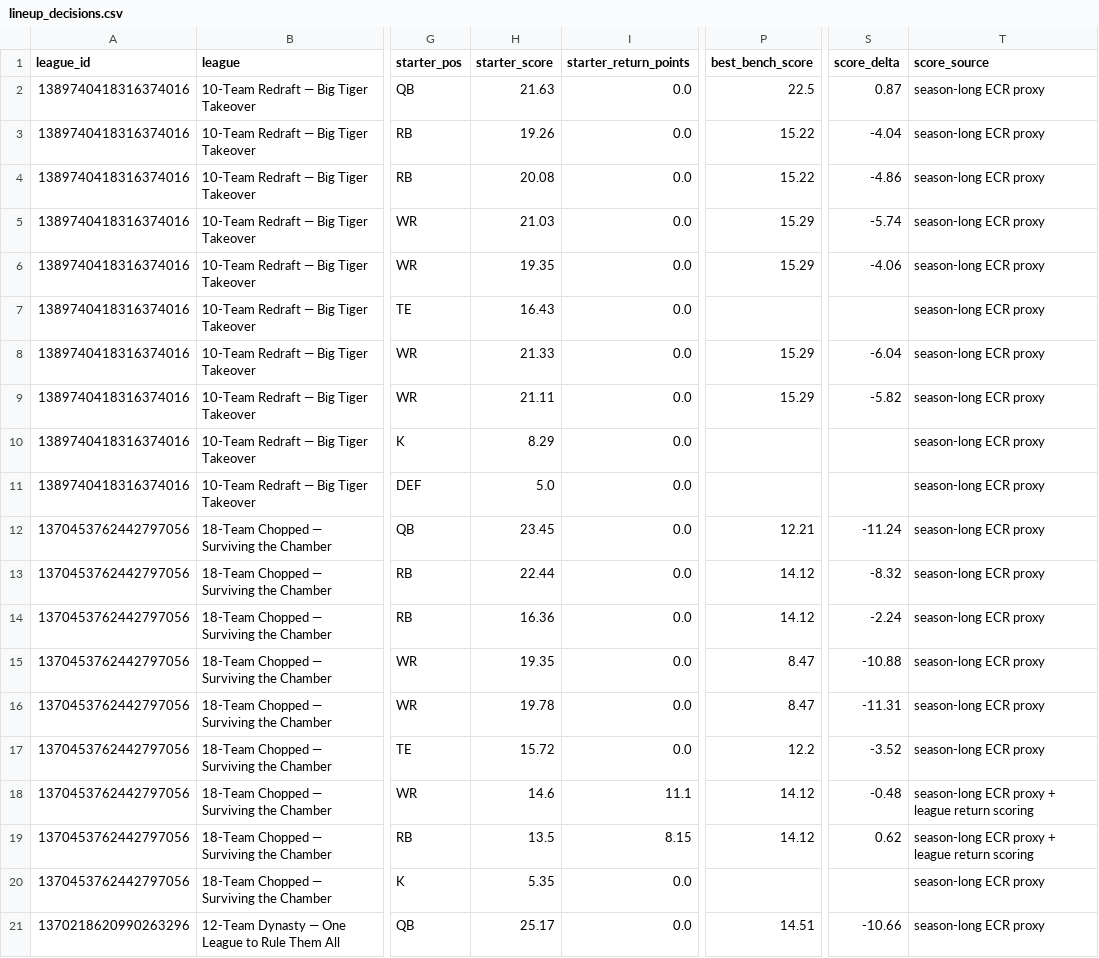
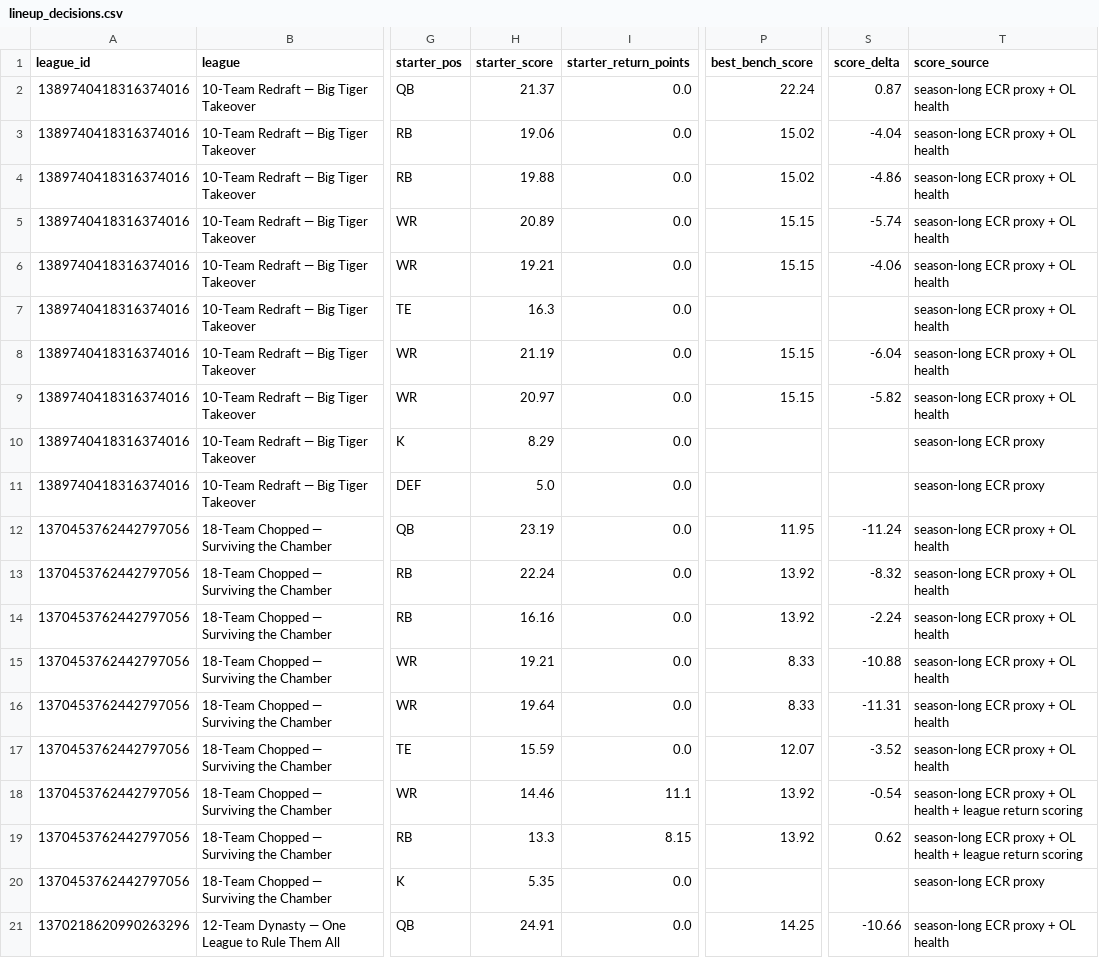
Before and after one commit to willblatz97/Learning-Python, a CSV file: fantasy-football-tracker/data/normalized/lineup_decisions.csv, drawn as a sheet; only a part is shown, gaps mark what is left out; the diff covers the shown part only; the diff names each change by its address in the sheet, - before the commit and + after, or states it on an @@ line.

```diff
--- a/fantasy-football-tracker/data/normalized/lineup_decisions.csv
+++ b/fantasy-football-tracker/data/normalized/lineup_decisions.csv
-H2 (starter_score): 21.63
+H2 (starter_score): 21.37
-P2 (best_bench_score): 22.5
+P2 (best_bench_score): 22.24
-T2:T9 (score_source): season-long ECR proxy
+T2:T9 (score_source): season-long ECR proxy + OL health
-H3 (starter_score): 19.26
+H3 (starter_score): 19.06
-P3:P4 (best_bench_score): 15.22
+P3:P4 (best_bench_score): 15.02
-H4 (starter_score): 20.08
+H4 (starter_score): 19.88
-H5 (starter_score): 21.03
+H5 (starter_score): 20.89
-P5:P6 (best_bench_score): 15.29
+P5:P6 (best_bench_score): 15.15
-H6 (starter_score): 19.35
+H6 (starter_score): 19.21
-H7 (starter_score): 16.43
+H7 (starter_score): 16.3
-H8 (starter_score): 21.33
+H8 (starter_score): 21.19
-P8:P9 (best_bench_score): 15.29
+P8:P9 (best_bench_score): 15.15
-H9 (starter_score): 21.11
+H9 (starter_score): 20.97
-H12 (starter_score): 23.45
+H12 (starter_score): 23.19
-P12 (best_bench_score): 12.21
+P12 (best_bench_score): 11.95
-T12:T17 (score_source): season-long ECR proxy
+T12:T17 (score_source): season-long ECR proxy + OL health
-H13 (starter_score): 22.44
+H13 (starter_score): 22.24
-P13:P14 (best_bench_score): 14.12
+P13:P14 (best_bench_score): 13.92
-H14 (starter_score): 16.36
+H14 (starter_score): 16.16
-H15 (starter_score): 19.35
+H15 (starter_score): 19.21
-P15:P16 (best_bench_score): 8.47
+P15:P16 (best_bench_score): 8.33
-H16 (starter_score): 19.78
+H16 (starter_score): 19.64
-H17 (starter_score): 15.72
+H17 (starter_score): 15.59
-P17 (best_bench_score): 12.2
+P17 (best_bench_score): 12.07
-H18 (starter_score): 14.6
+H18 (starter_score): 14.46
-P18:P19 (best_bench_score): 14.12
+P18:P19 (best_bench_score): 13.92
-S18 (score_delta): -0.48
+S18 (score_delta): -0.54
-T18:T19 (score_source): …proxy + league return…
+T18:T19 (score_source): …proxy + OL health + league return…
-H19 (starter_score): 13.5
+H19 (starter_score): 13.3
-H21 (starter_score): 25.17
+H21 (starter_score): 24.91
-P21 (best_bench_score): 14.51
+P21 (best_bench_score): 14.25
-T21 (score_source): season-long ECR proxy
+T21 (score_source): season-long ECR proxy + OL health
```
Also changed, not shown: 57 edited cells elsewhere in this file, fantasy-football-tracker/data/normalized/availability_matrix.csv, fantasy-football-tracker/data/normalized/draft_picks.csv, 25 other files.
